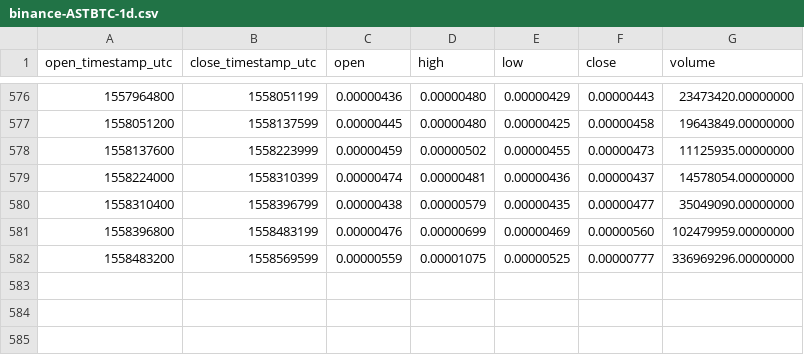
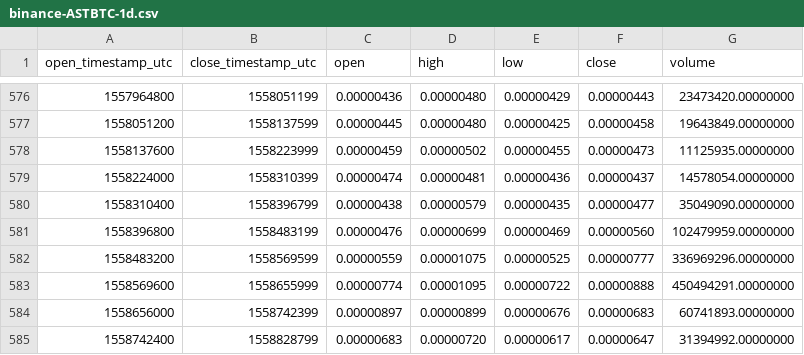
Before and after one commit to cryptobigbro/binance-ASTBTC, a CSV file: binance-ASTBTC-1d.csv, drawn as a sheet; only a part is shown, gaps mark what is left out; the diff names each change by its address in the sheet, - before the commit and + after, or states it on an @@ line.

Commit message:
Update OHLCV data.

```diff
--- a/binance-ASTBTC-1d.csv
+++ b/binance-ASTBTC-1d.csv
+row 583: 1558569600 | 1558655999 | 0.00000774 | 0.00001095 | 0.00000722 | 0.00000888 | 450494291.00000000
+row 584: 1558656000 | 1558742399 | 0.00000897 | 0.00000899 | 0.00000676 | 0.00000683 | 60741893.00000000
+row 585: 1558742400 | 1558828799 | 0.00000683 | 0.00000720 | 0.00000617 | 0.00000647 | 31394992.00000000
```
Also changed, not shown: 1 other file.
